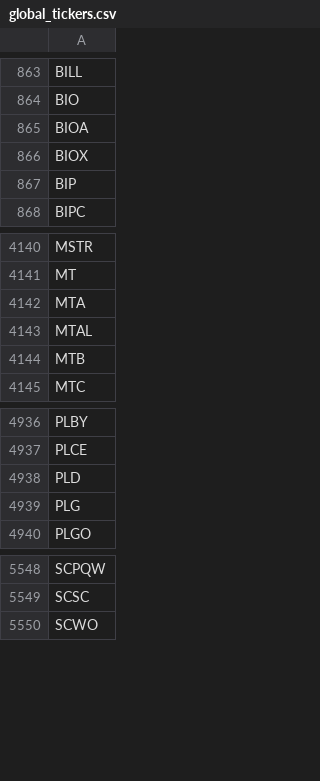
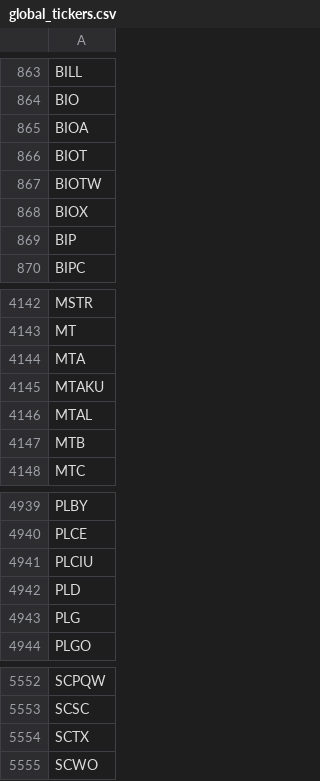
Before and after one commit to gitdhirajsv/Azalyst-Stock-Intelligence, a CSV file: global_tickers.csv, drawn as a sheet; only a part is shown, gaps mark what is left out; the diff names each change by its address in the sheet, - before the commit and + after, or states it on an @@ line.

```diff
--- a/global_tickers.csv
+++ b/global_tickers.csv
+row 866: BIOT
+row 867: BIOTW
+row 4145: MTAKU
+row 4941: PLCIU
+row 5554: SCTX
```
Also changed, not shown: 2 other files.
